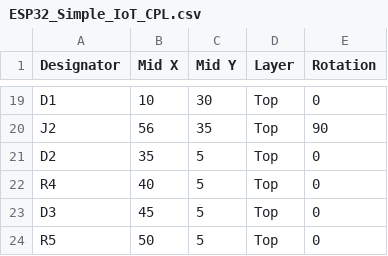
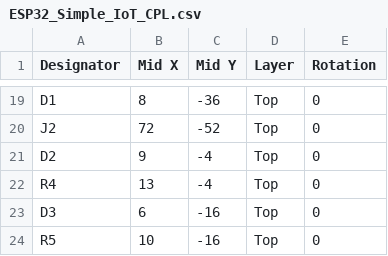
Before and after one commit to Swimhack/Sarlls, a CSV file: production/ESP32_Simple_IoT_CPL.csv, drawn as a sheet; only a part is shown, gaps mark what is left out; the diff covers the shown part only; the diff names each change by its address in the sheet, - before the commit and + after, or states it on an @@ line.

```diff
--- a/production/ESP32_Simple_IoT_CPL.csv
+++ b/production/ESP32_Simple_IoT_CPL.csv
-B19 (Mid X): 10
+B19 (Mid X): 8
-C19 (Mid Y): 30
+C19 (Mid Y): -36
-B20 (Mid X): 56
+B20 (Mid X): 72
-C20 (Mid Y): 35
+C20 (Mid Y): -52
-E20 (Rotation): 90
+E20 (Rotation): 0
-B21 (Mid X): 35
+B21 (Mid X): 9
-C21:C22 (Mid Y): 5
+C21:C22 (Mid Y): -4
-B22 (Mid X): 40
+B22 (Mid X): 13
-B23 (Mid X): 45
+B23 (Mid X): 6
-C23:C24 (Mid Y): 5
+C23:C24 (Mid Y): -16
-B24 (Mid X): 50
+B24 (Mid X): 10
```
Also changed, not shown: 37 edited cells elsewhere in this file, 39 other files.
